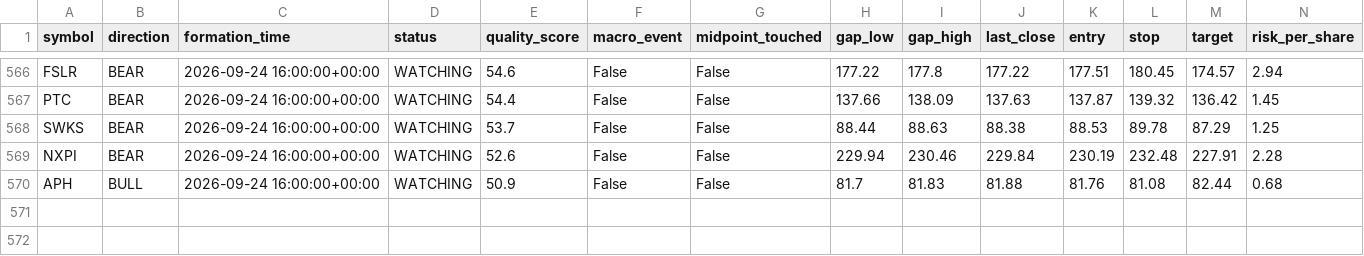
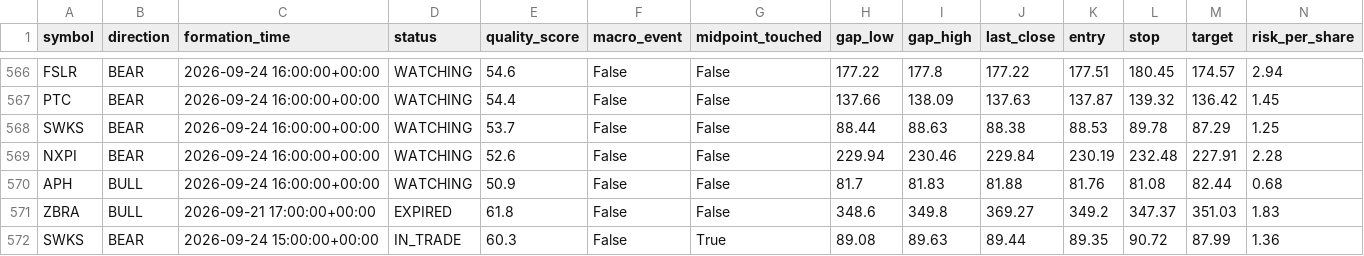
Before and after one commit to bsayrafi/stocks, a CSV file: logs/fvg_signals.csv, drawn as a sheet; only a part is shown, gaps mark what is left out; rows hold the shown columns only; the diff names each change by its address in the sheet, - before the commit and + after, or states it on an @@ line.

Commit message:
Update signal log 2026-09-24 16:33 UTC

```diff
--- a/logs/fvg_signals.csv
+++ b/logs/fvg_signals.csv
+row 571: ZBRA | BULL | 2026-09-21 17:00:00+00:00 | EXPIRED | 61.8 | False | False | 348.6 | 349.8 | 369.27 | 349.2 | 347.37 | 351.03 | 1.83
+row 572: SWKS | BEAR | 2026-09-24 15:00:00+00:00 | IN_TRADE | 60.3 | False | True | 89.08 | 89.63 | 89.44 | 89.35 | 90.72 | 87.99 | 1.36
```
